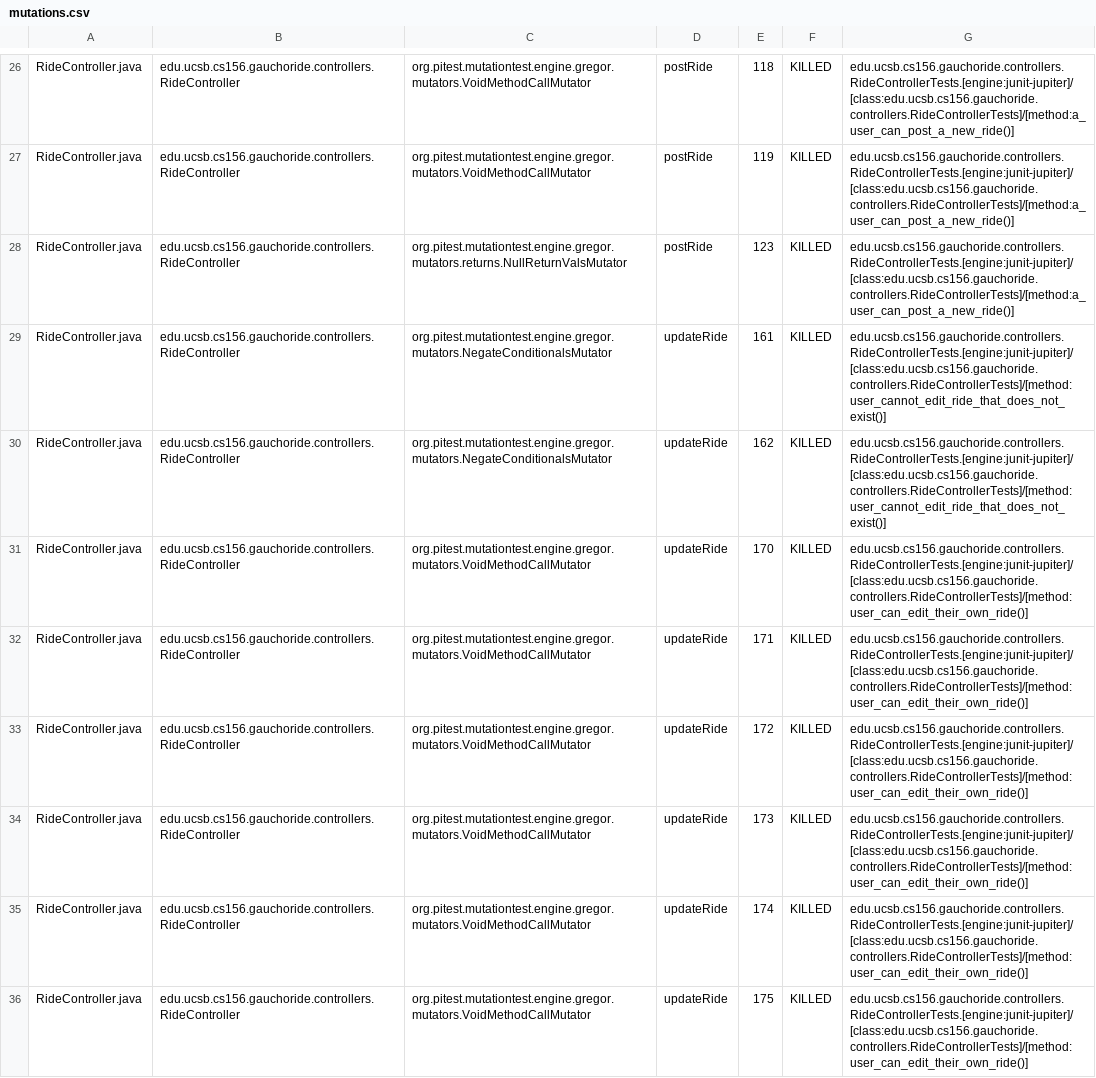
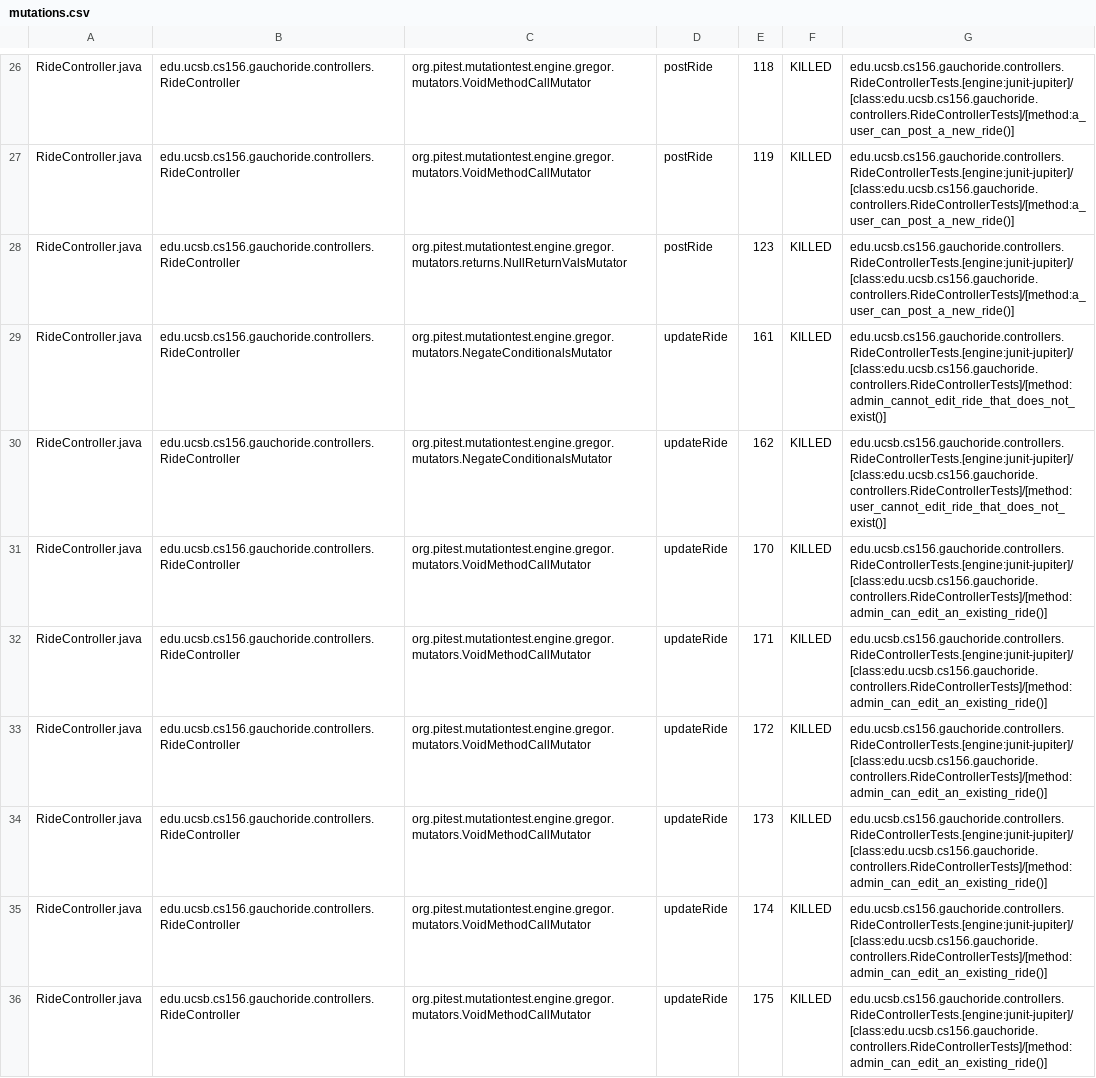
Before and after one commit to ucsb-cs156-w24/proj-gauchoride-w24-7pm-4, a CSV file: prs/33/pitest/mutations.csv, drawn as a sheet; only a part is shown, gaps mark what is left out; the diff covers the shown part only.

Commit message:
Deploying to gh-pages from @ ucsb-cs156-w24/proj-gauchoride-w24-7pm-4@b9c8b3f456d17db1421fec1fae143d28c4b7b470 🚀

```diff
--- a/prs/33/pitest/mutations.csv
+++ b/prs/33/pitest/mutations.csv
@@ -28,9 +28,9 @@ RideController.java,edu.ucsb.cs156.gauchoride.controllers.RideController,org.pit
 RideController.java,edu.ucsb.cs156.gauchoride.controllers.RideController,org.pitest.mutationtest.engine.gregor.mutators.returns.NullReturnValsMutator,postRide,123,KILLED,edu.ucsb.cs156.gauchoride.controllers.RideControllerTests.[engine:junit-jupiter]/[class:edu.ucsb.cs156.gauchoride.controllers.RideControllerTests]/[method:a_user_can_post_a_new_ride()]
-RideController.java,edu.ucsb.cs156.gauchoride.controllers.RideController,org.pitest.mutationtest.engine.gregor.mutators.NegateConditionalsMutator,updateRide,161,KILLED,edu.ucsb.cs156.gauchoride.controllers.RideControllerTests.[engine:junit-jupiter]/[class:edu.ucsb.cs156.gauchoride.controllers.RideControllerTests]/[method:user_cannot_edit_ride_that_does_not_exist()]
+RideController.java,edu.ucsb.cs156.gauchoride.controllers.RideController,org.pitest.mutationtest.engine.gregor.mutators.NegateConditionalsMutator,updateRide,161,KILLED,edu.ucsb.cs156.gauchoride.controllers.RideControllerTests.[engine:junit-jupiter]/[class:edu.ucsb.cs156.gauchoride.controllers.RideControllerTests]/[method:admin_cannot_edit_ride_that_does_not_exist()]
 RideController.java,edu.ucsb.cs156.gauchoride.controllers.RideController,org.pitest.mutationtest.engine.gregor.mutators.NegateConditionalsMutator,updateRide,162,KILLED,edu.ucsb.cs156.gauchoride.controllers.RideControllerTests.[engine:junit-jupiter]/[class:edu.ucsb.cs156.gauchoride.controllers.RideControllerTests]/[method:user_cannot_edit_ride_that_does_not_exist()]
-RideController.java,edu.ucsb.cs156.gauchoride.controllers.RideController,org.pitest.mutationtest.engine.gregor.mutators.VoidMethodCallMutator,updateRide,170,KILLED,edu.ucsb.cs156.gauchoride.controllers.RideControllerTests.[engine:junit-jupiter]/[class:edu.ucsb.cs156.gauchoride.controllers.RideControllerTests]/[method:user_can_edit_their_own_ride()]
-RideController.java,edu.ucsb.cs156.gauchoride.controllers.RideController,org.pitest.mutationtest.engine.gregor.mutators.VoidMethodCallMutator,updateRide,171,KILLED,edu.ucsb.cs156.gauchoride.controllers.RideControllerTests.[engine:junit-jupiter]/[class:edu.ucsb.cs156.gauchoride.controllers.RideControllerTests]/[method:user_can_edit_their_own_ride()]
-RideController.java,edu.ucsb.cs156.gauchoride.controllers.RideController,org.pitest.mutationtest.engine.gregor.mutators.VoidMethodCallMutator,updateRide,172,KILLED,edu.ucsb.cs156.gauchoride.controllers.RideControllerTests.[engine:junit-jupiter]/[class:edu.ucsb.cs156.gauchoride.controllers.RideControllerTests]/[method:user_can_edit_their_own_ride()]
-RideController.java,edu.ucsb.cs156.gauchoride.controllers.RideController,org.pitest.mutationtest.engine.gregor.mutators.VoidMethodCallMutator,updateRide,173,KILLED,edu.ucsb.cs156.gauchoride.controllers.RideControllerTests.[engine:junit-jupiter]/[class:edu.ucsb.cs156.gauchoride.controllers.RideControllerTests]/[method:user_can_edit_their_own_ride()]
-RideController.java,edu.ucsb.cs156.gauchoride.controllers.RideController,org.pitest.mutationtest.engine.gregor.mutators.VoidMethodCallMutator,updateRide,174,KILLED,edu.ucsb.cs156.gauchoride.controllers.RideControllerTests.[engine:junit-jupiter]/[class:edu.ucsb.cs156.gauchoride.controllers.RideControllerTests]/[method:user_can_edit_their_own_ride()]
-RideController.java,edu.ucsb.cs156.gauchoride.controllers.RideController,org.pitest.mutationtest.engine.gregor.mutators.VoidMethodCallMutator,updateRide,175,KILLED,edu.ucsb.cs156.gauchoride.controllers.RideControllerTests.[engine:junit-jupiter]/[class:edu.ucsb.cs156.gauchoride.controllers.RideControllerTests]/[method:user_can_edit_their_own_ride()]
+RideController.java,edu.ucsb.cs156.gauchoride.controllers.RideController,org.pitest.mutationtest.engine.gregor.mutators.VoidMethodCallMutator,updateRide,170,KILLED,edu.ucsb.cs156.gauchoride.controllers.RideControllerTests.[engine:junit-jupiter]/[class:edu.ucsb.cs156.gauchoride.controllers.RideControllerTests]/[method:admin_can_edit_an_existing_ride()]
+RideController.java,edu.ucsb.cs156.gauchoride.controllers.RideController,org.pitest.mutationtest.engine.gregor.mutators.VoidMethodCallMutator,updateRide,171,KILLED,edu.ucsb.cs156.gauchoride.controllers.RideControllerTests.[engine:junit-jupiter]/[class:edu.ucsb.cs156.gauchoride.controllers.RideControllerTests]/[method:admin_can_edit_an_existing_ride()]
+RideController.java,edu.ucsb.cs156.gauchoride.controllers.RideController,org.pitest.mutationtest.engine.gregor.mutators.VoidMethodCallMutator,updateRide,172,KILLED,edu.ucsb.cs156.gauchoride.controllers.RideControllerTests.[engine:junit-jupiter]/[class:edu.ucsb.cs156.gauchoride.controllers.RideControllerTests]/[method:admin_can_edit_an_existing_ride()]
+RideController.java,edu.ucsb.cs156.gauchoride.controllers.RideController,org.pitest.mutationtest.engine.gregor.mutators.VoidMethodCallMutator,updateRide,173,KILLED,edu.ucsb.cs156.gauchoride.controllers.RideControllerTests.[engine:junit-jupiter]/[class:edu.ucsb.cs156.gauchoride.controllers.RideControllerTests]/[method:admin_can_edit_an_existing_ride()]
+RideController.java,edu.ucsb.cs156.gauchoride.controllers.RideController,org.pitest.mutationtest.engine.gregor.mutators.VoidMethodCallMutator,updateRide,174,KILLED,edu.ucsb.cs156.gauchoride.controllers.RideControllerTests.[engine:junit-jupiter]/[class:edu.ucsb.cs156.gauchoride.controllers.RideControllerTests]/[method:admin_can_edit_an_existing_ride()]
+RideController.java,edu.ucsb.cs156.gauchoride.controllers.RideController,org.pitest.mutationtest.engine.gregor.mutators.VoidMethodCallMutator,updateRide,175,KILLED,edu.ucsb.cs156.gauchoride.controllers.RideControllerTests.[engine:junit-jupiter]/[class:edu.ucsb.cs156.gauchoride.controllers.RideControllerTests]/[method:admin_can_edit_an_existing_ride()]
```
Also changed, not shown: 11 added rows, 6 removed rows, 13 moved rows and 36 edited cells elsewhere in this file, 20 other files.
